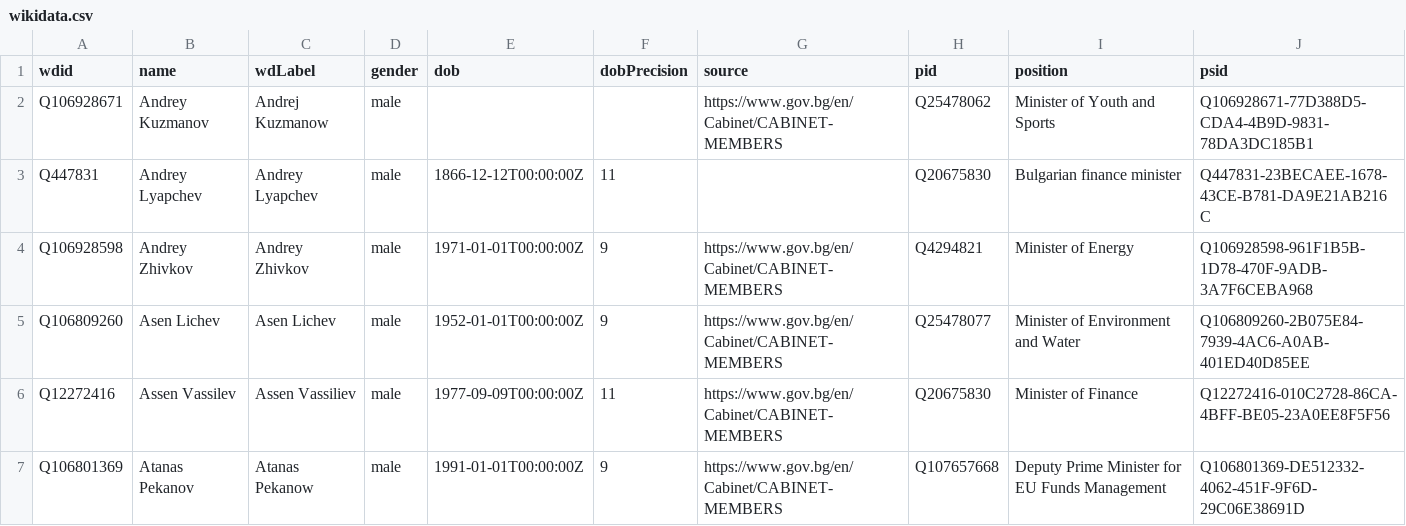
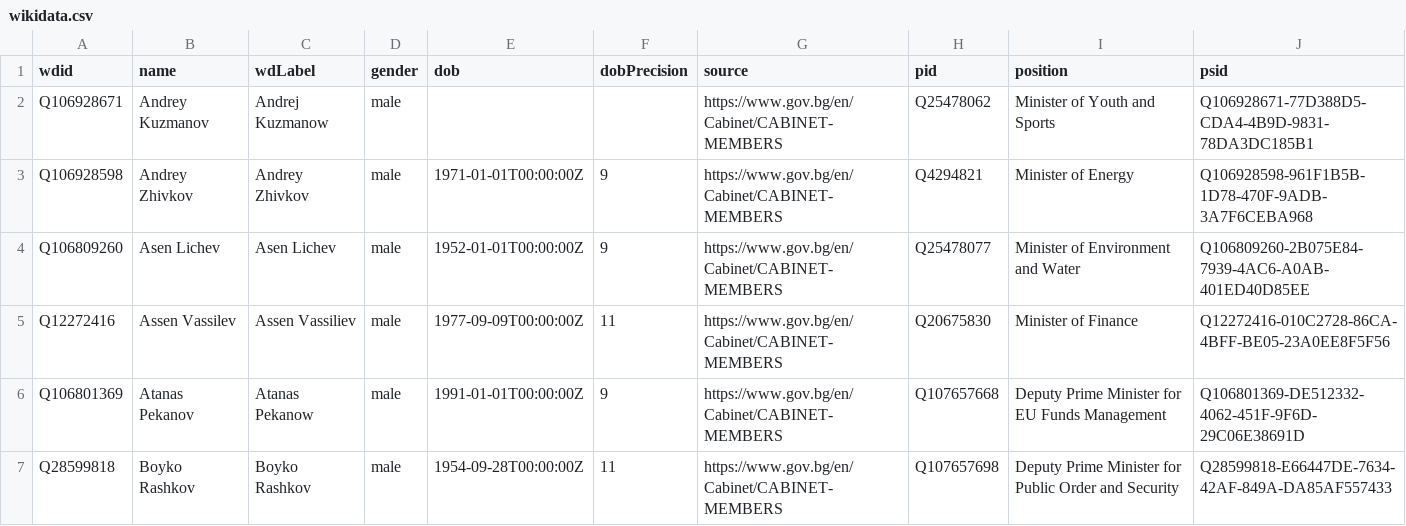
Before and after one commit to every-politician-scrapers/bulgaria-cabinet, a CSV file: data/wikidata.csv, drawn as a sheet; only a part is shown; the shorter side is filled out with more unchanged rows; the diff covers the shown part only; the diff names each change by its address in the sheet, - before the commit and + after, or states it on an @@ line.

Commit message:
refresh data

```diff
--- a/data/wikidata.csv
+++ b/data/wikidata.csv
-row 3: Q447831 | Andrey Lyapchev | Andrey Lyapchev | male | 1866-12-12T00:00:00Z | 11 |  | Q20675830 | Bulgarian finance minister | Q447831-23BECAEE-1678-43CE-B781-DA9E21AB216C
```
Also changed, not shown: 7 removed rows and 1 edited cell elsewhere in this file, 1 other file.
